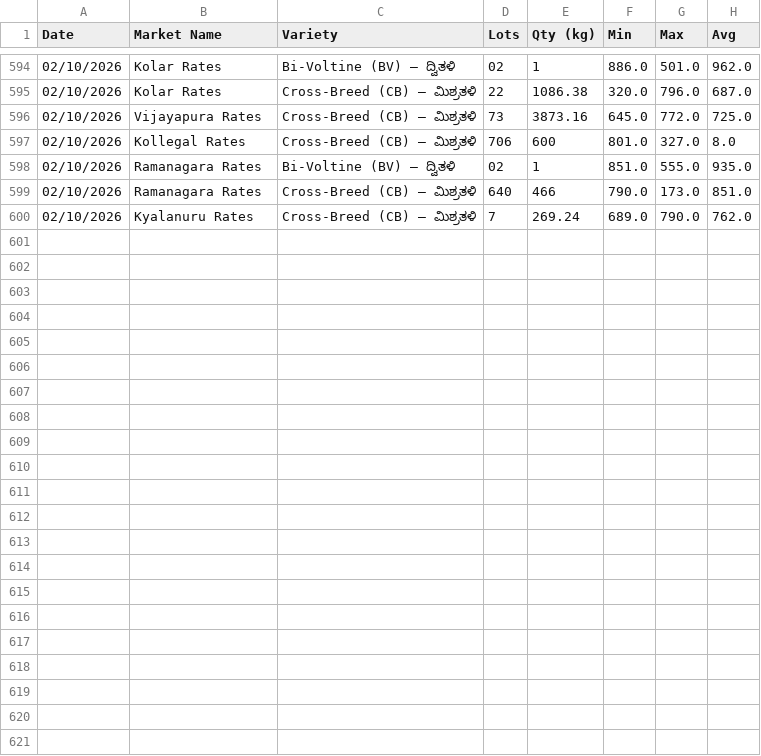
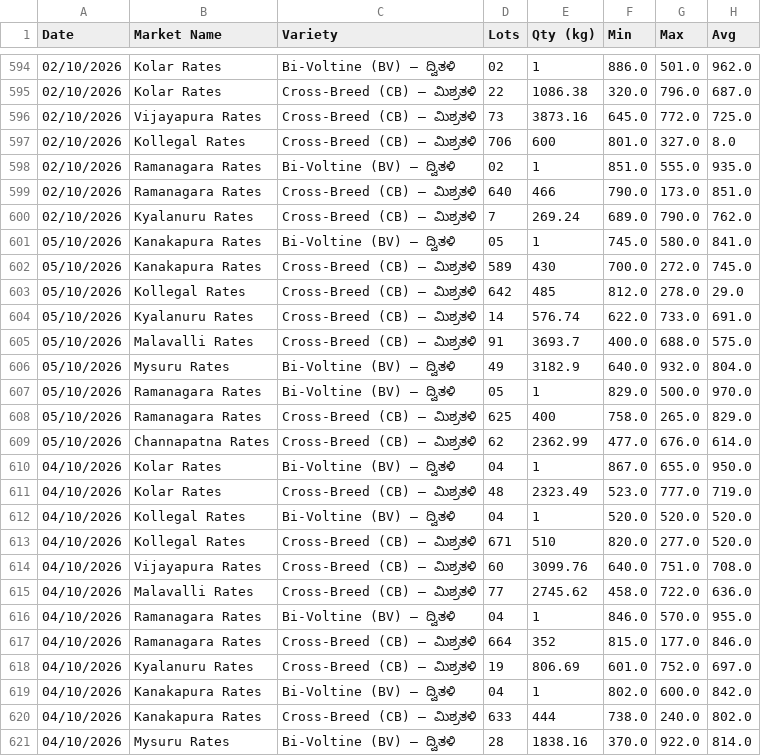
Before and after one commit to vranalytics2016/cocoon-prices, a CSV file: cocoon_rates.csv, drawn as a sheet; only a part is shown, gaps mark what is left out.

```diff
--- a/cocoon_rates.csv
+++ b/cocoon_rates.csv
@@ -600 +600,22 @@ Date,Market Name,Variety,Lots,Qty (kg),Min,Max,Avg
 02/10/2026,Kyalanuru  Rates,Cross-Breed (CB) – ಮಿಶ್ರತಳಿ,7,269.24,689.0,790.0,762.0
+05/10/2026,Kanakapura  Rates,Bi-Voltine (BV) – ದ್ವಿತಳಿ,05,1,745.0,580.0,841.0
+05/10/2026,Kanakapura  Rates,Cross-Breed (CB) – ಮಿಶ್ರತಳಿ,589,430,700.0,272.0,745.0
+05/10/2026,Kollegal  Rates,Cross-Breed (CB) – ಮಿಶ್ರತಳಿ,642,485,812.0,278.0,29.0
+05/10/2026,Kyalanuru  Rates,Cross-Breed (CB) – ಮಿಶ್ರತಳಿ,14,576.74,622.0,733.0,691.0
+05/10/2026,Malavalli  Rates,Cross-Breed (CB) – ಮಿಶ್ರತಳಿ,91,3693.7,400.0,688.0,575.0
+05/10/2026,Mysuru  Rates,Bi-Voltine (BV) – ದ್ವಿತಳಿ,49,3182.9,640.0,932.0,804.0
+05/10/2026,Ramanagara  Rates,Bi-Voltine (BV) – ದ್ವಿತಳಿ,05,1,829.0,500.0,970.0
+05/10/2026,Ramanagara  Rates,Cross-Breed (CB) – ಮಿಶ್ರತಳಿ,625,400,758.0,265.0,829.0
+05/10/2026,Channapatna  Rates,Cross-Breed (CB) – ಮಿಶ್ರತಳಿ,62,2362.99,477.0,676.0,614.0
+04/10/2026,Kolar  Rates,Bi-Voltine (BV) – ದ್ವಿತಳಿ,04,1,867.0,655.0,950.0
+04/10/2026,Kolar  Rates,Cross-Breed (CB) – ಮಿಶ್ರತಳಿ,48,2323.49,523.0,777.0,719.0
+04/10/2026,Kollegal  Rates,Bi-Voltine (BV) – ದ್ವಿತಳಿ,04,1,520.0,520.0,520.0
+04/10/2026,Kollegal  Rates,Cross-Breed (CB) – ಮಿಶ್ರತಳಿ,671,510,820.0,277.0,520.0
+04/10/2026,Vijayapura  Rates,Cross-Breed (CB) – ಮಿಶ್ರತಳಿ,60,3099.76,640.0,751.0,708.0
+04/10/2026,Malavalli  Rates,Cross-Breed (CB) – ಮಿಶ್ರತಳಿ,77,2745.62,458.0,722.0,636.0
+04/10/2026,Ramanagara  Rates,Bi-Voltine (BV) – ದ್ವಿತಳಿ,04,1,846.0,570.0,955.0
+04/10/2026,Ramanagara  Rates,Cross-Breed (CB) – ಮಿಶ್ರತಳಿ,664,352,815.0,177.0,846.0
+04/10/2026,Kyalanuru  Rates,Cross-Breed (CB) – ಮಿಶ್ರತಳಿ,19,806.69,601.0,752.0,697.0
+04/10/2026,Kanakapura  Rates,Bi-Voltine (BV) – ದ್ವಿತಳಿ,04,1,802.0,600.0,842.0
+04/10/2026,Kanakapura  Rates,Cross-Breed (CB) – ಮಿಶ್ರತಳಿ,633,444,738.0,240.0,802.0
+04/10/2026,Mysuru  Rates,Bi-Voltine (BV) – ದ್ವಿತಳಿ,28,1838.16,370.0,922.0,814.0
```
Also changed, not shown: 1 other file.
